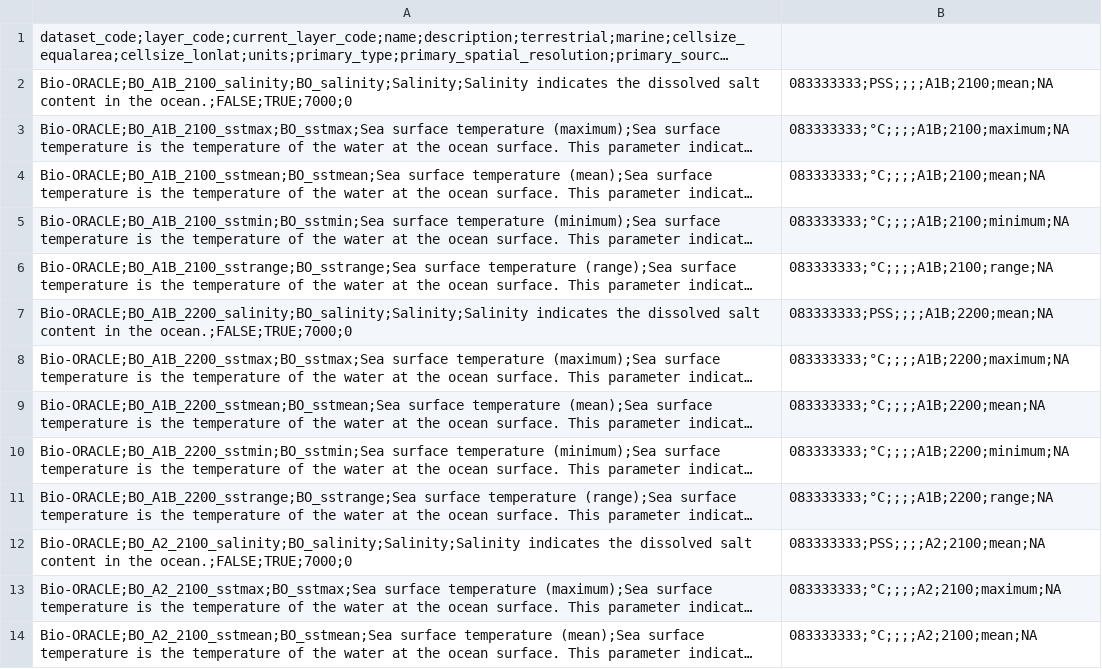
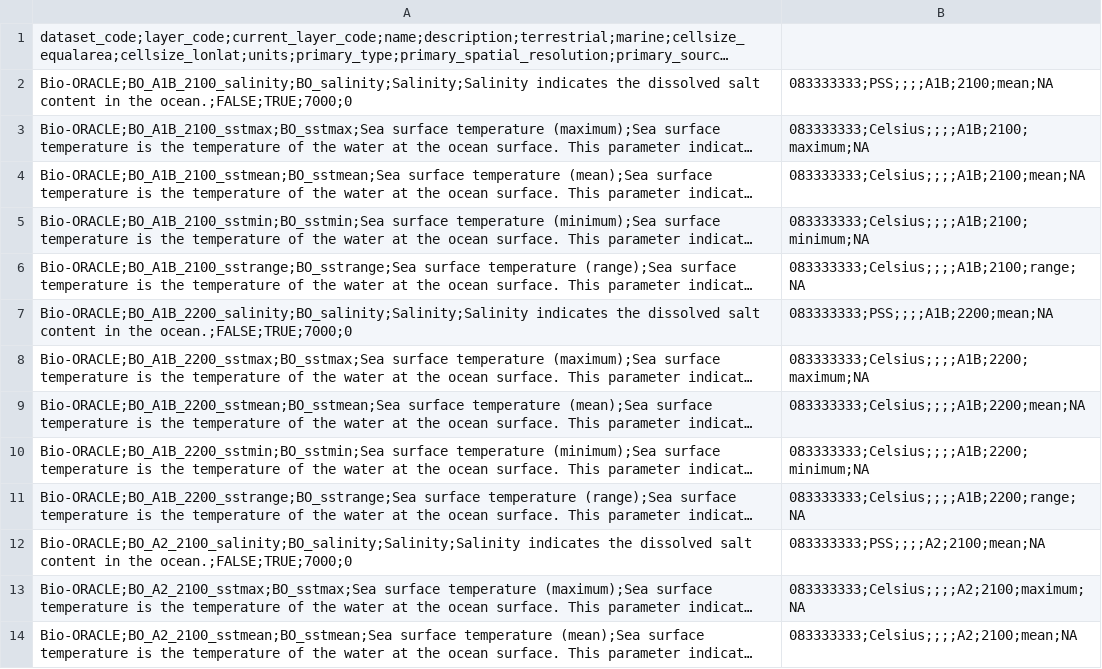
Before and after one commit to lifewatch/sdmpredictors, a CSV file: data-raw/layers_future.csv, drawn as a sheet; only a part is shown; long unchanged cells end in …; the diff covers the shown part only; the diff names each change by its address in the sheet, - before the commit and + after, or states it on an @@ line.

```diff
--- a/data-raw/layers_future.csv
+++ b/data-raw/layers_future.csv
-B3: 083333333;°C;;;;A1B;2100;maximum;NA
+B3: 083333333;Celsius;;;;A1B;2100;maximum;NA
-B4: 083333333;°C;;;;A1B;2100;mean;NA
+B4: 083333333;Celsius;;;;A1B;2100;mean;NA
-B5: 083333333;°C;;;;A1B;2100;minimum;NA
+B5: 083333333;Celsius;;;;A1B;2100;minimum;NA
-B6: 083333333;°C;;;;A1B;2100;range;NA
+B6: 083333333;Celsius;;;;A1B;2100;range;NA
-B8: 083333333;°C;;;;A1B;2200;maximum;NA
+B8: 083333333;Celsius;;;;A1B;2200;maximum;NA
-B9: 083333333;°C;;;;A1B;2200;mean;NA
+B9: 083333333;Celsius;;;;A1B;2200;mean;NA
-B10: 083333333;°C;;;;A1B;2200;minimum;NA
+B10: 083333333;Celsius;;;;A1B;2200;minimum;NA
-B11: 083333333;°C;;;;A1B;2200;range;NA
+B11: 083333333;Celsius;;;;A1B;2200;range;NA
-B13: 083333333;°C;;;;A2;2100;maximum;NA
+B13: 083333333;Celsius;;;;A2;2100;maximum;NA
-B14: 083333333;°C;;;;A2;2100;mean;NA
+B14: 083333333;Celsius;;;;A2;2100;mean;NA
```
Also changed, not shown: 10 edited cells elsewhere in this file, data-raw/datasets.csv, data-raw/layers.csv, 3 other files.
